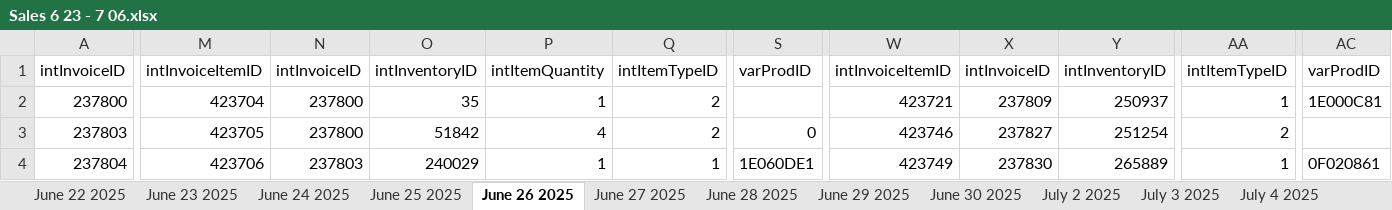
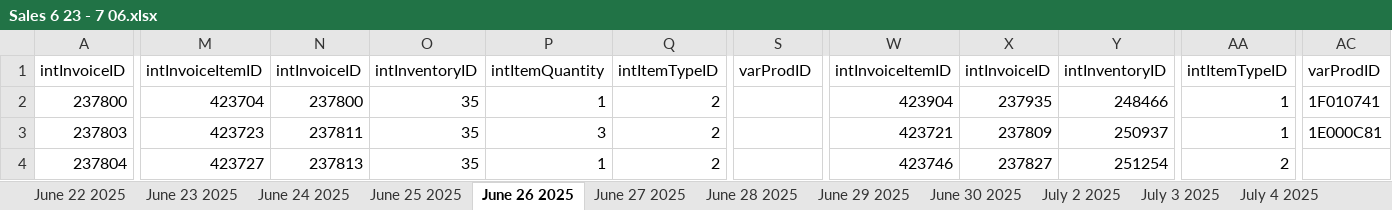
Before and after one commit to SweetSpotProShop/SweetSpot-Documentation, an Excel workbook: New Docs/ClubTracking_InventoryDescrepancy/Sales 6 23 - 7 06.xlsx, sheet June 26 2025, drawn as a sheet; only a part is shown, gaps mark what is left out; values as stored, in another font and other column widths than the file's, no borders; the diff covers the shown part only; the diff names each change by its address in the sheet, - before the commit and + after, or states it on an @@ line.

```diff
--- a/New Docs/ClubTracking_InventoryDescrepancy/Sales 6 23 - 7 06.xlsx (sheet June 26 2025)
+++ b/New Docs/ClubTracking_InventoryDescrepancy/Sales 6 23 - 7 06.xlsx (sheet June 26 2025)
-W2: 423721
+W2: 423904
-X2: 237809
+X2: 237935
-Y2: 250937
+Y2: 248466
-AC2: 1E000C81
+AC2: 1F010741
-M3: 423705
+M3: 423723
-N3: 237800
+N3: 237811
-O3: 51842
+O3: 35
-P3: 4
+P3: 3
-S3: 0
+S3: (empty)
-W3: 423746
+W3: 423721
-X3: 237827
+X3: 237809
-Y3: 251254
+Y3: 250937
-AA3: 2
+AA3: 1
-AC3: (empty)
+AC3: 1E000C81
-M4: 423706
+M4: 423727
-N4: 237803
+N4: 237813
-O4: 240029
+O4: 35
-Q4: 1
+Q4: 2
-S4: 1E060DE1
+S4: (empty)
-W4: 423749
+W4: 423746
-X4: 237830
+X4: 237827
-Y4: 265889
+Y4: 251254
-AA4: 1
+AA4: 2
-AC4: 0F020861
+AC4: (empty)
```
Also changed, not shown: 64 added rows, 64 removed rows, 35 moved rows and 927 edited cells elsewhere in this sheet, sheet July 5 2025, sheet July 4 2025, sheet July 3 2025, sheet June 27 2025, sheet June 28 2025, sheet June 30 2025, 6 more sheets, 2 other files.
